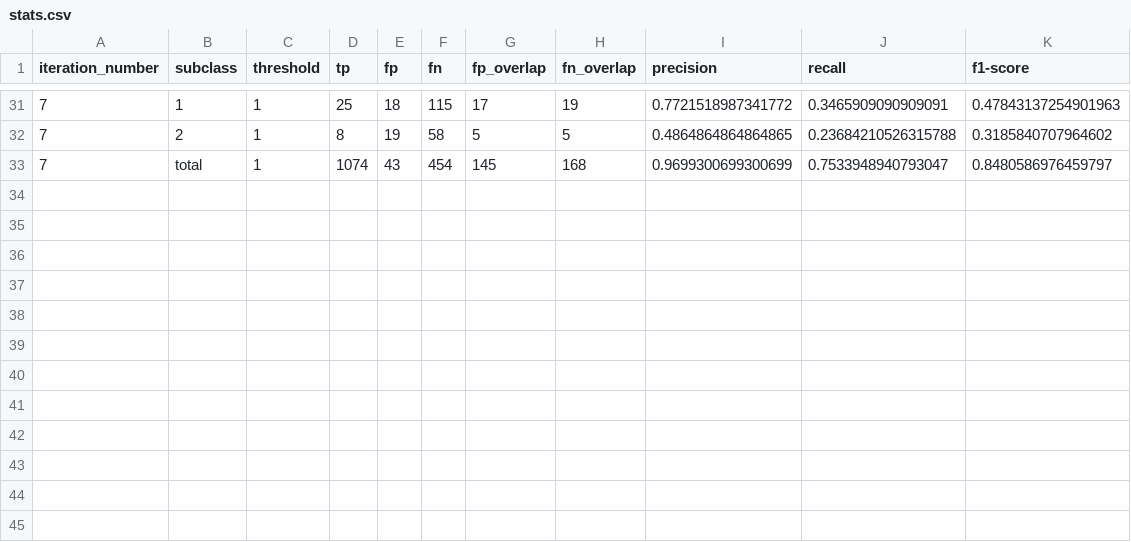
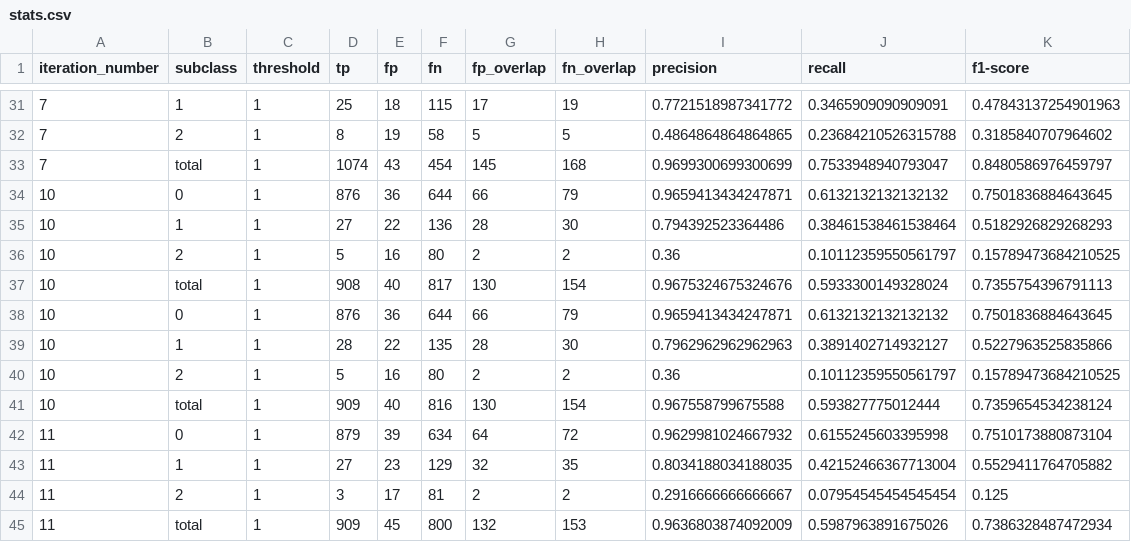
Before and after one commit to Rostlab/nala, a CSV file: resources/bootstrapping/stats.csv, drawn as a sheet; only a part is shown, gaps mark what is left out; the diff names each change by its address in the sheet, - before the commit and + after, or states it on an @@ line.

Commit message:
#18 highrecall improve + #20 small+ iteration13 candidates - nala order changed (twice now; make first optional) - iteration13 candidates (check now whether they are ok - iteration class small improvments (mostly clean and make consistent)

```diff
--- a/resources/bootstrapping/stats.csv
+++ b/resources/bootstrapping/stats.csv
+row 34: 10 | 0 | 1 | 876 | 36 | 644 | 66 | 79 | 0.9659413434247871 | 0.6132132132132132 | 0.7501836884643645
+row 35: 10 | 1 | 1 | 27 | 22 | 136 | 28 | 30 | 0.794392523364486 | 0.38461538461538464 | 0.5182926829268293
+row 36: 10 | 2 | 1 | 5 | 16 | 80 | 2 | 2 | 0.36 | 0.10112359550561797 | 0.15789473684210525
+row 37: 10 | total | 1 | 908 | 40 | 817 | 130 | 154 | 0.9675324675324676 | 0.5933300149328024 | 0.7355754396791113
+row 38: 10 | 0 | 1 | 876 | 36 | 644 | 66 | 79 | 0.9659413434247871 | 0.6132132132132132 | 0.7501836884643645
+row 39: 10 | 1 | 1 | 28 | 22 | 135 | 28 | 30 | 0.7962962962962963 | 0.3891402714932127 | 0.5227963525835866
+row 40: 10 | 2 | 1 | 5 | 16 | 80 | 2 | 2 | 0.36 | 0.10112359550561797 | 0.15789473684210525
+row 41: 10 | total | 1 | 909 | 40 | 816 | 130 | 154 | 0.967558799675588 | 0.593827775012444 | 0.7359654534238124
+row 42: 11 | 0 | 1 | 879 | 39 | 634 | 64 | 72 | 0.9629981024667932 | 0.6155245603395998 | 0.7510173880873104
+row 43: 11 | 1 | 1 | 27 | 23 | 129 | 32 | 35 | 0.8034188034188035 | 0.42152466367713004 | 0.5529411764705882
+row 44: 11 | 2 | 1 | 3 | 17 | 81 | 2 | 2 | 0.2916666666666667 | 0.07954545454545454 | 0.125
+row 45: 11 | total | 1 | 909 | 45 | 800 | 132 | 153 | 0.9636803874092009 | 0.5987963891675026 | 0.7386328487472934
```
Also changed, not shown: 23 other files.
